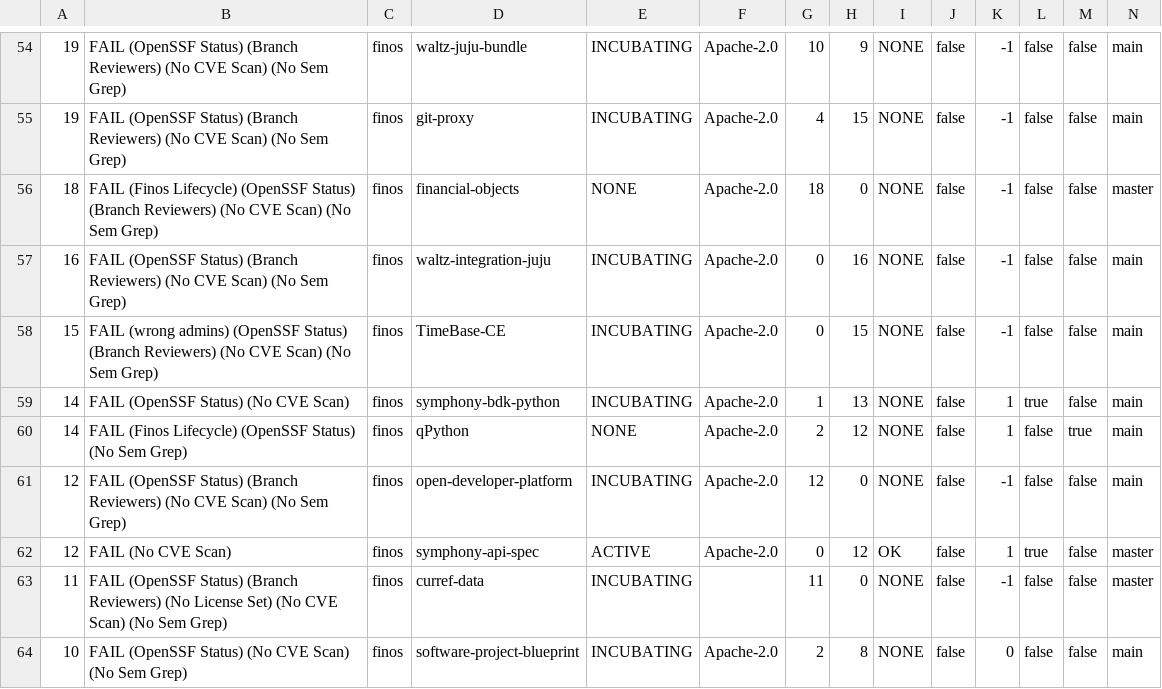
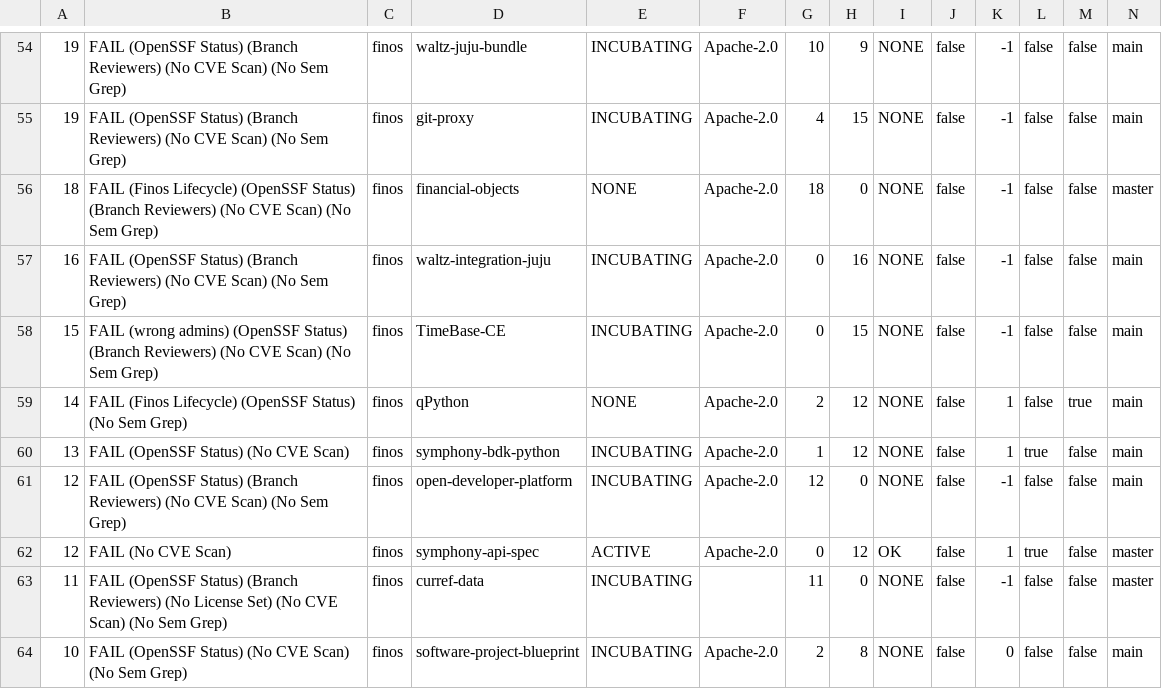
Before and after one commit to finos-labs/project-analysis, a CSV file: scan.csv, drawn as a sheet; only a part is shown, gaps mark what is left out; removed rows and columns are numbered as before the commit, all else as after; rows hold the shown columns only; the diff covers the shown part only; the diff names each change by its address in the sheet, - before the commit and + after, or states it on an @@ line.

Commit message:
Landscape Scanning Generated File

```diff
--- a/scan.csv
+++ b/scan.csv
-row 59: 14 | FAIL (OpenSSF Status) (No CVE Scan) | finos | symphony-bdk-python | INCUBATING | Apache-2.0 | 1 | 13 | NONE | false | 1 | true | false | main
+row 60: 13 | FAIL (OpenSSF Status) (No CVE Scan) | finos | symphony-bdk-python | INCUBATING | Apache-2.0 | 1 | 12 | NONE | false | 1 | true | false | main
```
Also changed, not shown: 2 added rows, 2 removed rows and 20 edited cells elsewhere in this file.
